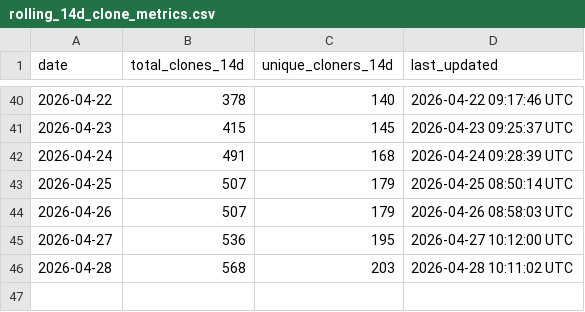
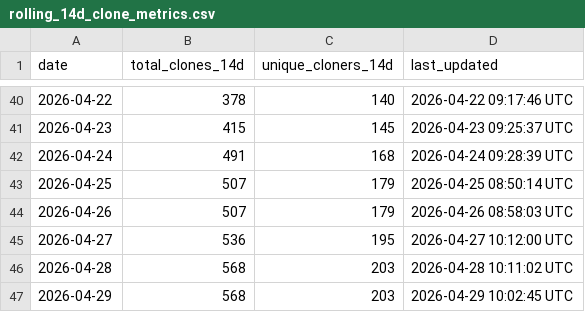
Before and after one commit to robotmcp/robotmcp_server, a CSV file: .metrics/rolling_14d_clone_metrics.csv, drawn as a sheet; only a part is shown, gaps mark what is left out; the diff names each change by its address in the sheet, - before the commit and + after, or states it on an @@ line.

```diff
--- a/.metrics/rolling_14d_clone_metrics.csv
+++ b/.metrics/rolling_14d_clone_metrics.csv
+row 47: 2026-04-29 | 568 | 203 | 2026-04-29 10:02:45 UTC
```
Also changed, not shown: .metrics/daily_clone_metrics.csv.
